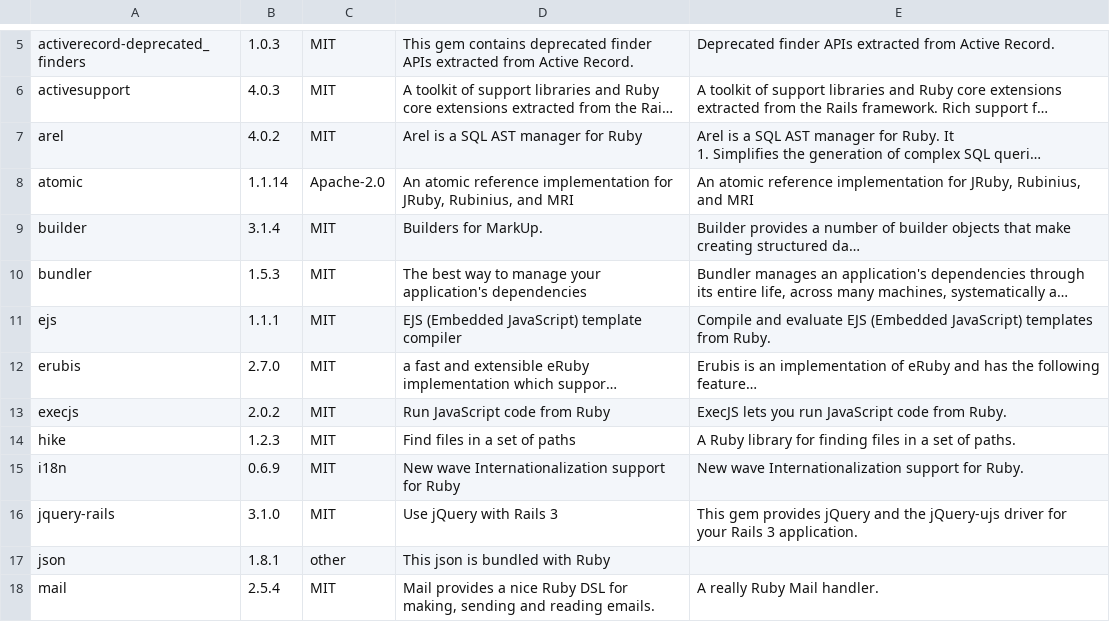
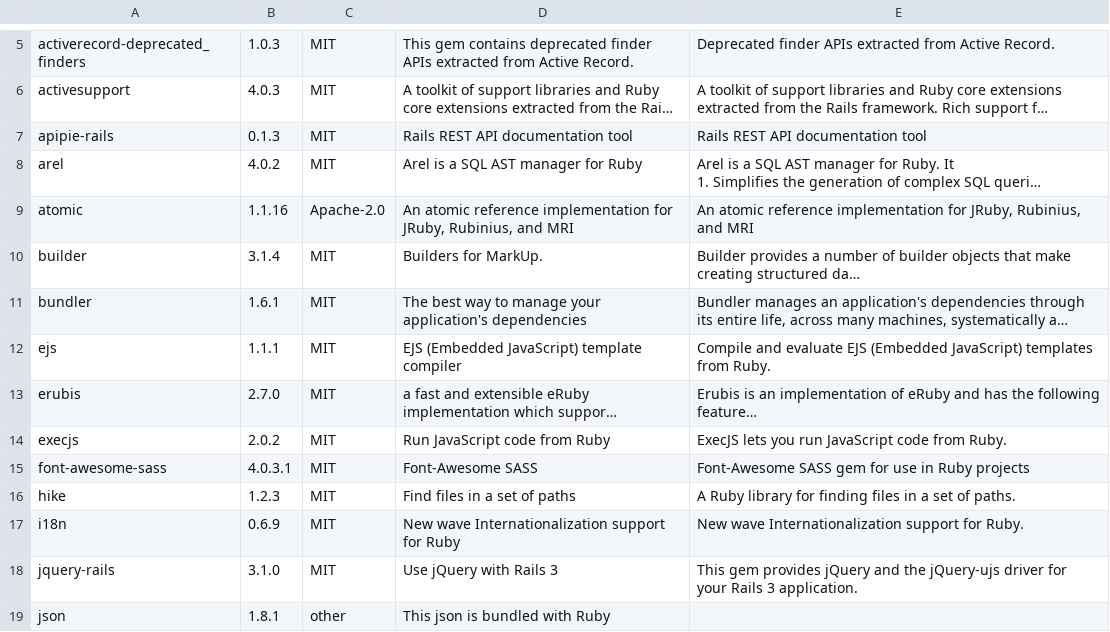
Before and after one commit to LA-Ping-Pong-Ding-Dongs/pivot-pong, a CSV file: doc/dependencies_detailed.csv, drawn as a sheet; only a part is shown, gaps mark what is left out; the shorter side is filled out with more unchanged rows; long unchanged cells end in …; addresses are those after the commit; the diff covers the shown part only; the diff names each change by its address in the sheet, - before the commit and + after, or states it on an @@ line.

```diff
--- a/doc/dependencies_detailed.csv
+++ b/doc/dependencies_detailed.csv
+row 7: apipie-rails | 0.1.3 | MIT | Rails REST API documentation tool | Rails REST API documentation tool
-B9: 1.1.14
+B9: 1.1.16
-B11: 1.5.3
+B11: 1.6.1
+row 15: font-awesome-sass | 4.0.3.1 | MIT | Font-Awesome SASS | Font-Awesome SASS gem for use in Ruby projects
```
Also changed, not shown: 2 added rows and 13 edited cells elsewhere in this file, doc/dependencies.csv, 3 other files.
